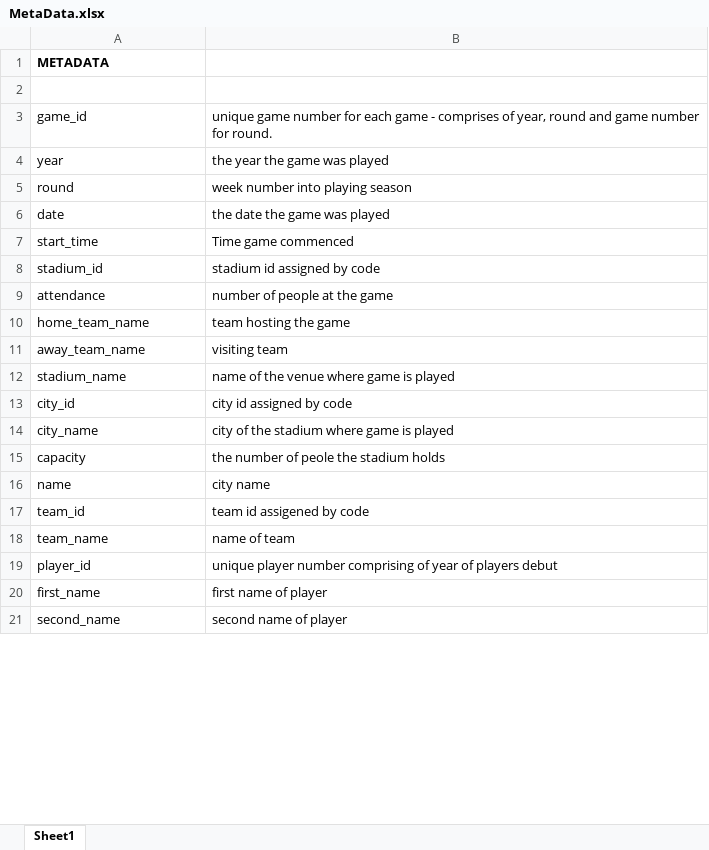
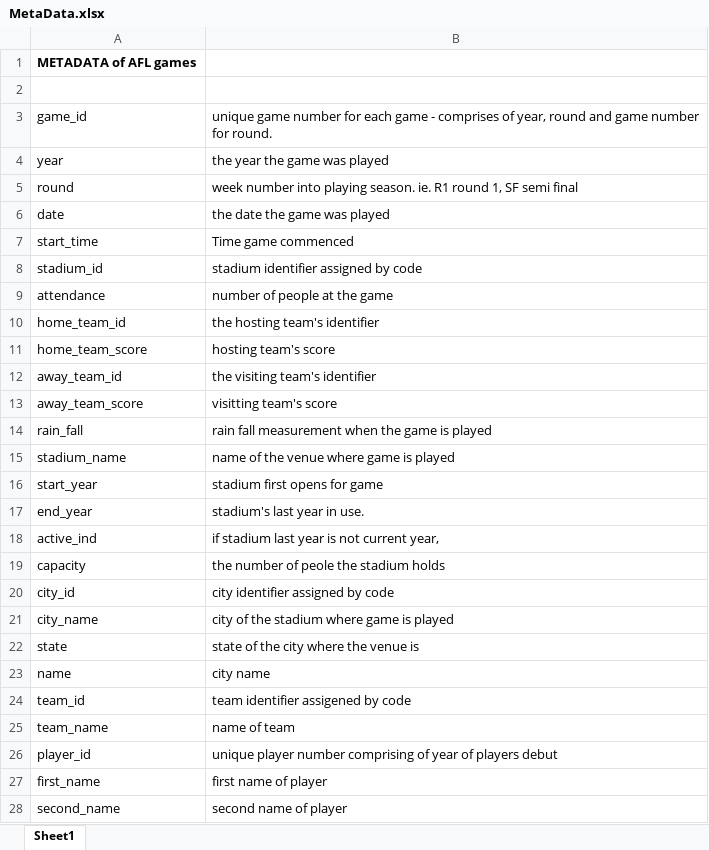
Before and after one commit to pt1Project2/ETL-Project, an Excel workbook: MetaData.xlsx, sheet Sheet1, drawn as a sheet; only a part is shown; values as stored, in another font and other column widths than the file's, no borders; removed rows and columns are numbered as before the commit, all else as after; the diff covers the shown part only; the diff names each change by its address in the sheet, - before the commit and + after, or states it on an @@ line.

Commit message:
updated MetaData.xlsx

```diff
--- a/MetaData.xlsx (sheet Sheet1)
+++ b/MetaData.xlsx (sheet Sheet1)
-A1: METADATA
+A1: METADATA of AFL games
-B5: …into playing season
+B5: …into playing season. ie. R1 round 1, SF semi final
-B8: stadium id assigned by code
+B8: stadium identifier assigned by code
-row 10: home_team_name | team hosting the game
-row 11: away_team_name | visiting team
+row 10: home_team_id | the hosting team's identifier
+row 11: home_team_score | hosting team's score
+row 12: away_team_id | the visiting team's identifier
+row 13: away_team_score | visitting team's score
+row 14: rain_fall | rain fall measurement when the game is played
+row 16: start_year | stadium first opens for game
+row 17: end_year | stadium's last year in use.
+row 18: active_ind | if stadium last year is not current year,
@@ row 15 moved to row 19: capacity @@
-B20: city id assigned by code
+B20: city identifier assigned by code
+row 22: state | state of the city where the venue is
-B24: team id assigened by code
+B24: team identifier assigened by code
```
Also changed, not shown: 1 added row and 4 edited cells elsewhere in this sheet.
